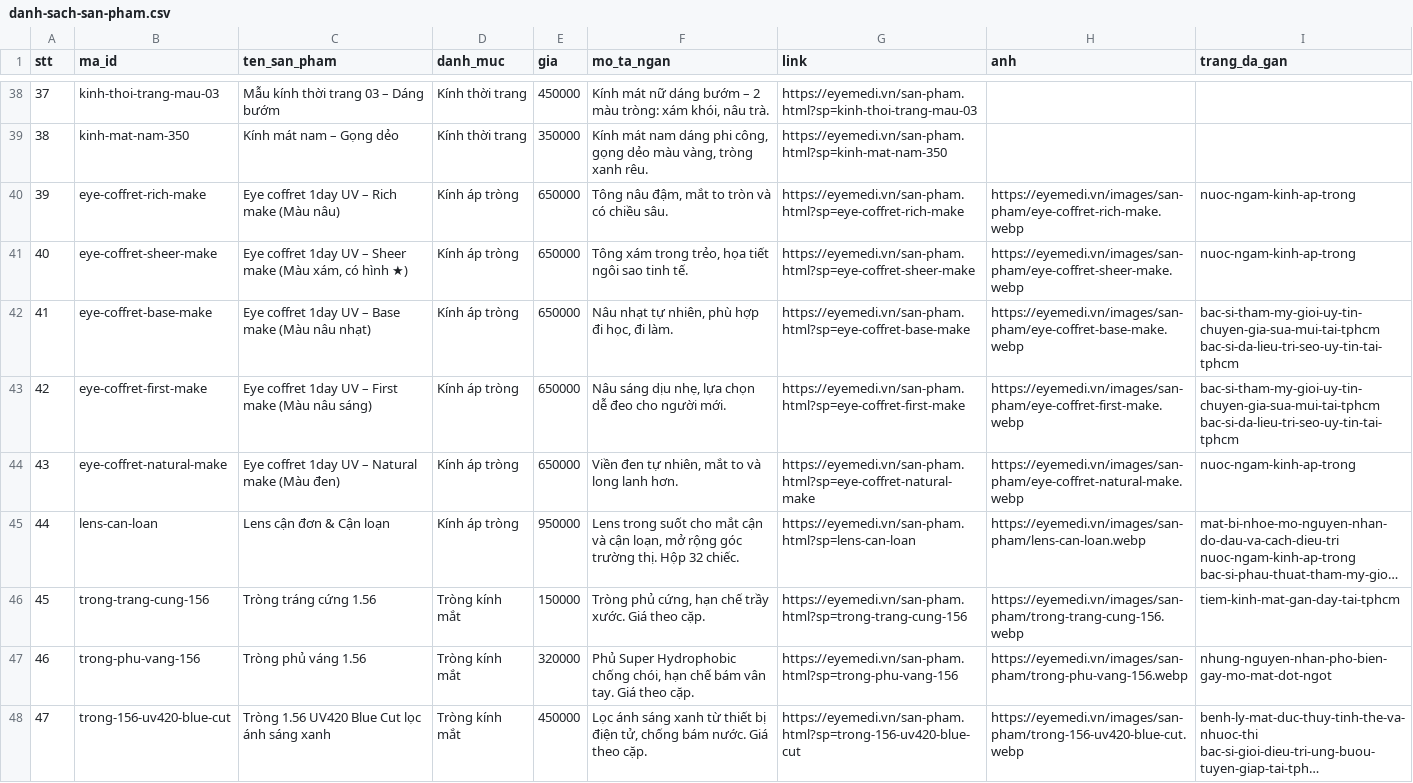
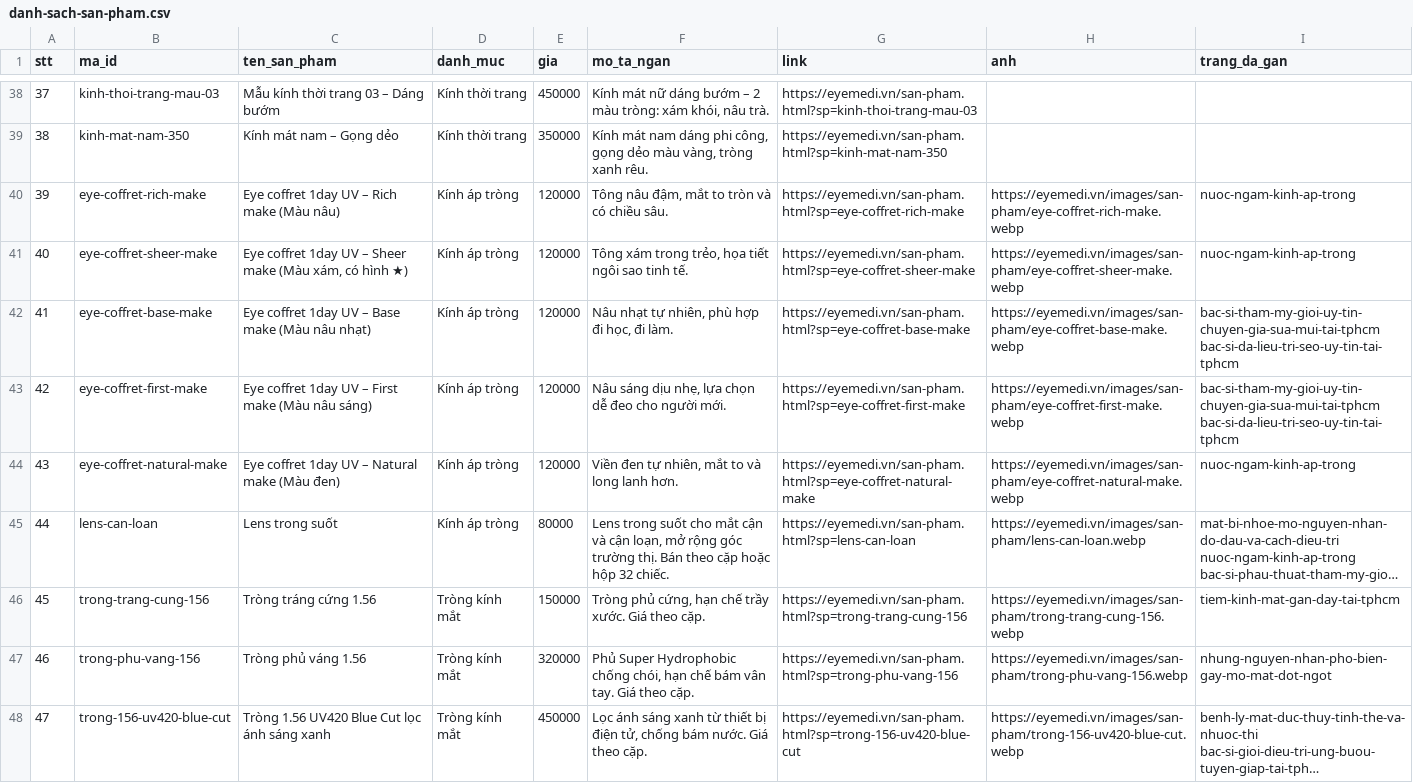
Before and after one commit to eyemedioptic/eyemedi, a CSV file: _cong-cu/du-lieu/danh-sach-san-pham.csv, drawn as a sheet; only a part is shown, gaps mark what is left out; long unchanged cells end in …; the diff names each change by its address in the sheet, - before the commit and + after, or states it on an @@ line.

```diff
--- a/_cong-cu/du-lieu/danh-sach-san-pham.csv
+++ b/_cong-cu/du-lieu/danh-sach-san-pham.csv
-E40:E44 (gia): 650000
+E40:E44 (gia): 120000
-C45 (ten_san_pham): Lens cận đơn & Cận loạn
+C45 (ten_san_pham): Lens trong suốt
-E45 (gia): 950000
+E45 (gia): 80000
-F45 (mo_ta_ngan): …trường thị. Hộp 32 chiếc.
+F45 (mo_ta_ngan): …trường thị. Bán theo cặp hoặc hộp 32 chiếc.
```
Also changed, not shown: 33 other files.
